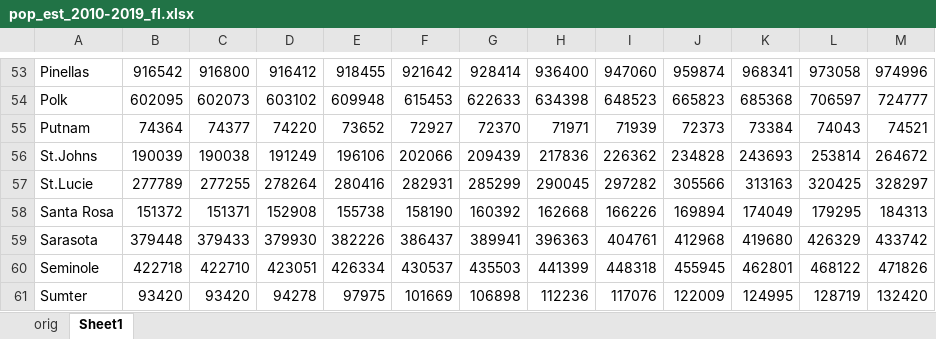
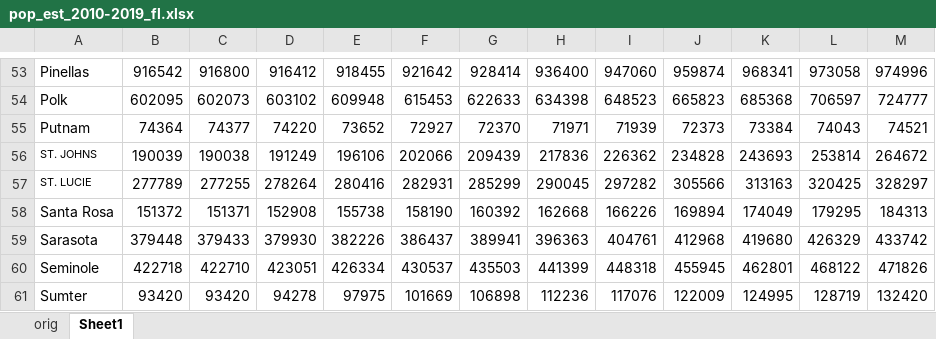
Before and after one commit to igoike/Capstone, an Excel workbook: data/raw_data/FL/pop_est_2010-2019_fl.xlsx, sheet Sheet1, drawn as a sheet; only a part is shown, gaps mark what is left out; values as stored, in another font and other column widths than the file's, no borders; the diff names each change by its address in the sheet, - before the commit and + after, or states it on an @@ line.

```diff
--- a/data/raw_data/FL/pop_est_2010-2019_fl.xlsx (sheet Sheet1)
+++ b/data/raw_data/FL/pop_est_2010-2019_fl.xlsx (sheet Sheet1)
-A56: St.Johns
+A56: ST. JOHNS
@@ A56:A57 text size: smaller @@
-A57: St.Lucie
+A57: ST. LUCIE
```
Also changed, not shown: data/cleaned_data/2013_NC.xlsx, data/cleaned_data/2014_NC.xlsx, 35 other files.
